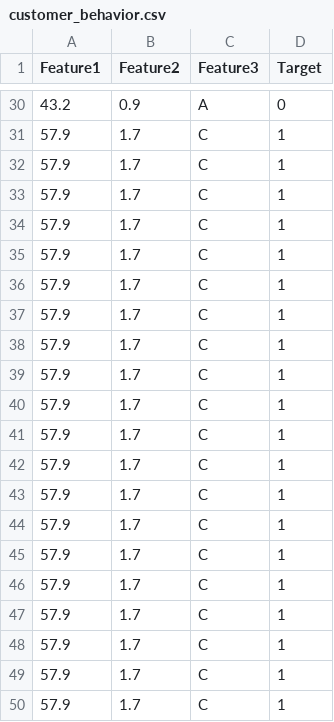
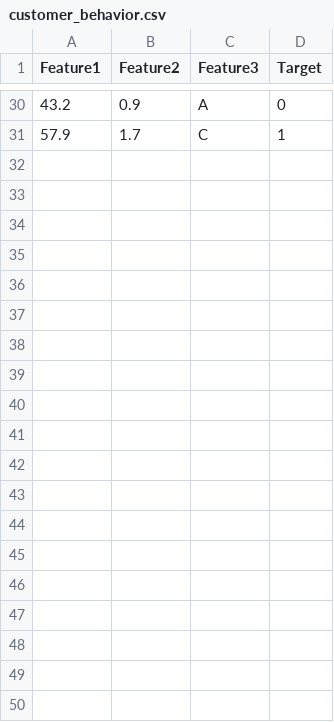
Before and after one commit to RobotX5/MIS-3820, a CSV file: Week 3/customer_behavior.csv, drawn as a sheet; only a part is shown, gaps mark what is left out; the diff covers the shown part only.

Commit message:
Update customer_behavior.csv

```diff
--- a/Week 3/customer_behavior.csv
+++ b/Week 3/customer_behavior.csv
@@ -31,20 +31 @@ Feature1,Feature2,Feature3,Target
 57.9,1.7,C,1
-57.9,1.7,C,1
-57.9,1.7,C,1
-57.9,1.7,C,1
-57.9,1.7,C,1
-57.9,1.7,C,1
-57.9,1.7,C,1
-57.9,1.7,C,1
-57.9,1.7,C,1
-57.9,1.7,C,1
-57.9,1.7,C,1
-57.9,1.7,C,1
-57.9,1.7,C,1
-57.9,1.7,C,1
-57.9,1.7,C,1
-57.9,1.7,C,1
-57.9,1.7,C,1
-57.9,1.7,C,1
-57.9,1.7,C,1
-57.9,1.7,C,1
```
Also changed, not shown: 26 removed rows elsewhere in this file.
